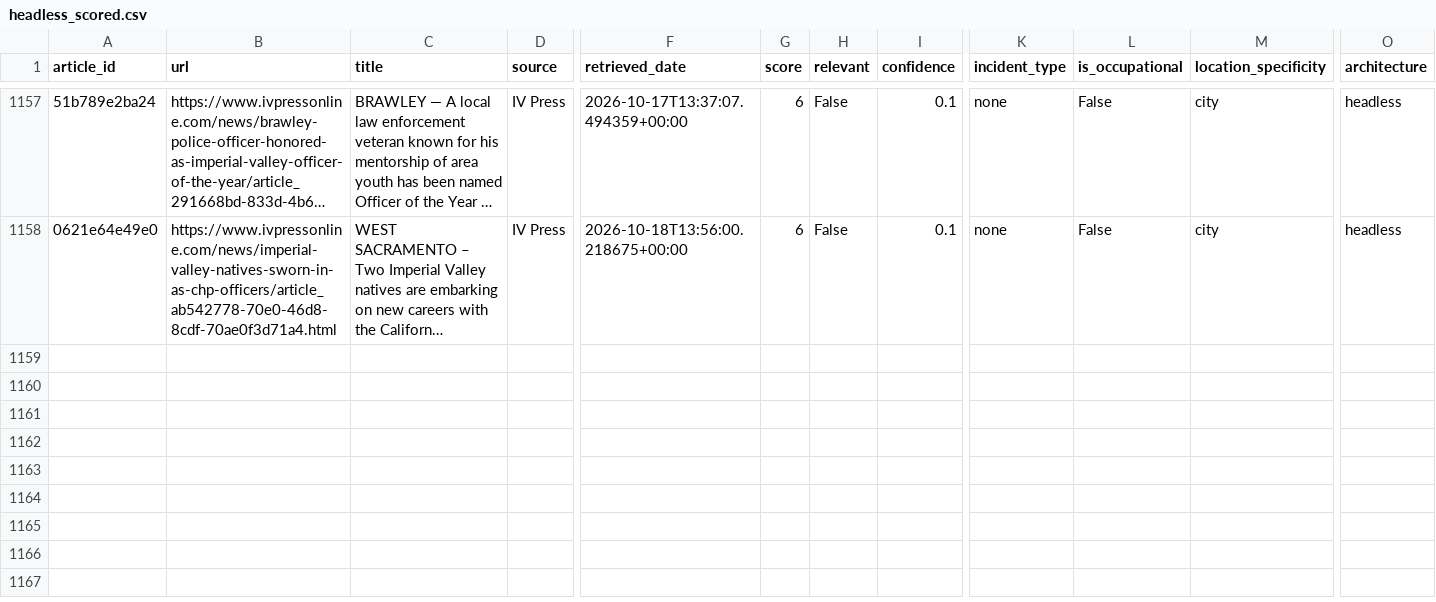
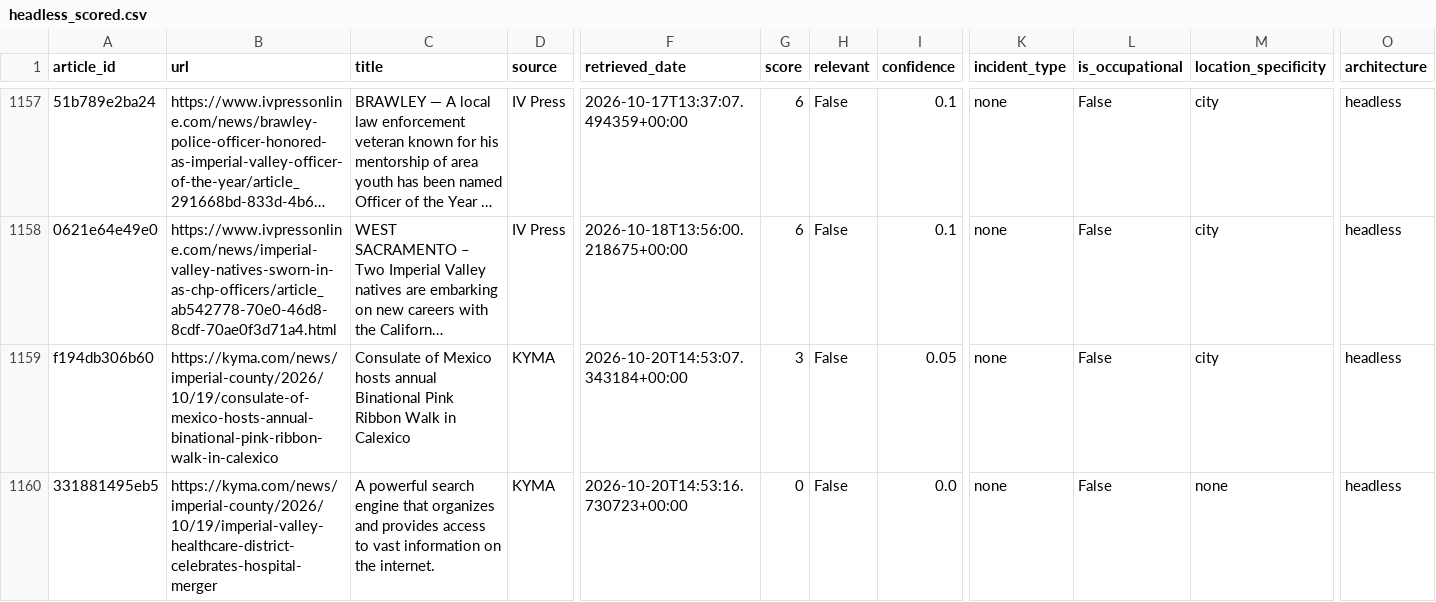
Before and after one commit to theaenache/4branch-iv-heatwatch, a CSV file: data/headless_scored.csv, drawn as a sheet; only a part is shown, gaps mark what is left out; long unchanged cells end in …; rows hold the shown columns only; the diff covers the shown part only; the diff names each change by its address in the sheet, - before the commit and + after, or states it on an @@ line.

```diff
--- a/data/headless_scored.csv
+++ b/data/headless_scored.csv
+row 1159: f194db306b60 | https://kyma.com/news/imperial-county/2026/10/19/consulate-of-mexico-hosts-annual-binational-pink-ribbon-walk-in-calexico | Consulate of Mexico hosts annual Binational Pink Ribbon Walk in Calexico | KYMA | 2026-10-20T14:53:07.343184+00:00 | 3 | False | 0.05 | none | False | city | headless
+row 1160: 331881495eb5 | https://kyma.com/news/imperial-county/2026/10/19/imperial-valley-healthcare-district-celebrates-hospital-merger | A powerful search engine that organizes and provides access to vast information on the internet. | KYMA | 2026-10-20T14:53:16.730723+00:00 | 0 | False | 0.0 | none | False | none | headless
```
Also changed, not shown: 6 added rows elsewhere in this file, data/rss_scored.csv, 1 other file.
